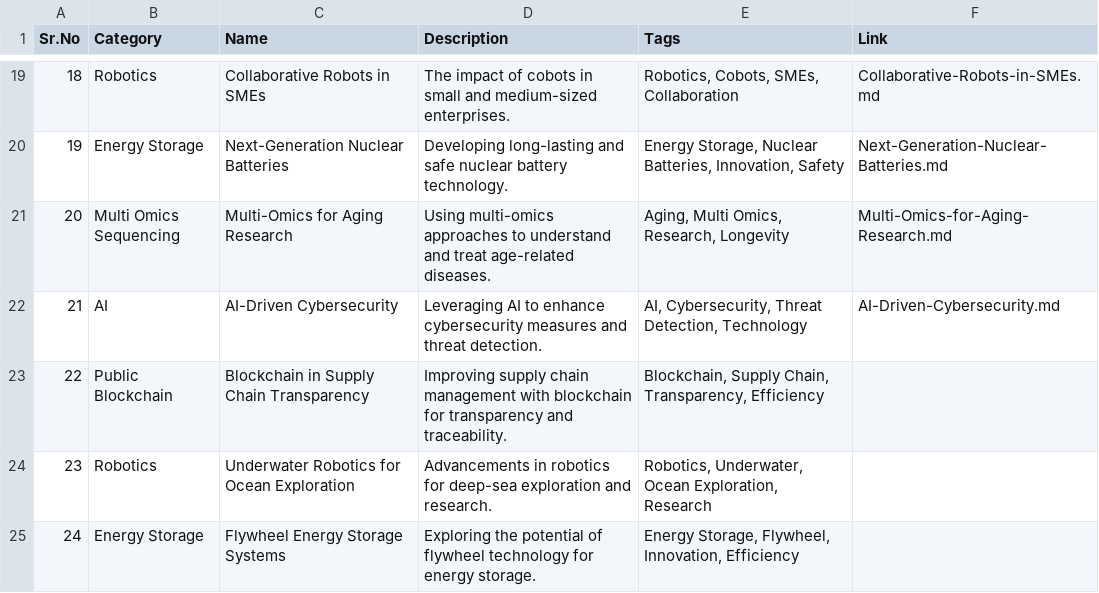
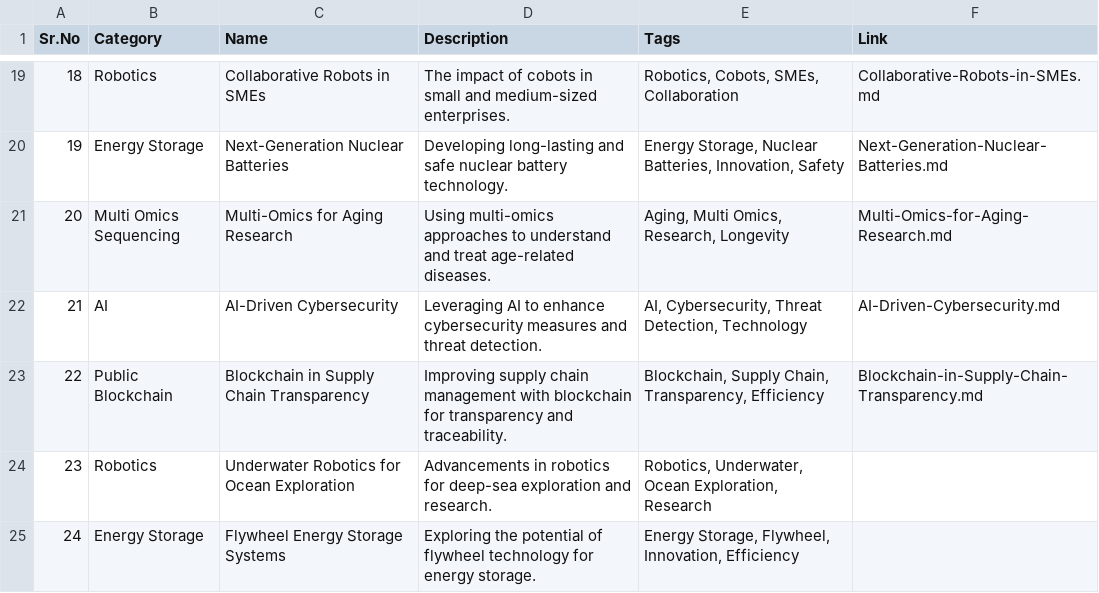
Before and after one commit to Kanakjr/100-days-of-AI-Writing, a CSV file: topics.csv, drawn as a sheet; only a part is shown, gaps mark what is left out.

Commit message:
Added Blockchain in Supply Chain Transparency article

```diff
--- a/topics.csv
+++ b/topics.csv
@@ -22,3 +22,3 @@ Sr.No,Category,Name,Description,Tags,Link
 21,AI,AI-Driven Cybersecurity,Leveraging AI to enhance cybersecurity measures and threat detection.,"AI, Cybersecurity, Threat Detection, Technology",AI-Driven-Cybersecurity.md
-22,Public Blockchain,Blockchain in Supply Chain Transparency,Improving supply chain management with blockchain for transparency and traceability.,"Blockchain, Supply Chain, Transparency, Efficiency",
+22,Public Blockchain,Blockchain in Supply Chain Transparency,Improving supply chain management with blockchain for transparency and traceability.,"Blockchain, Supply Chain, Transparency, Efficiency",Blockchain-in-Supply-Chain-Transparency.md
 23,Robotics,Underwater Robotics for Ocean Exploration,Advancements in robotics for deep-sea exploration and research.,"Robotics, Underwater, Ocean Exploration, Research",
```
Also changed, not shown: 4 other files.
